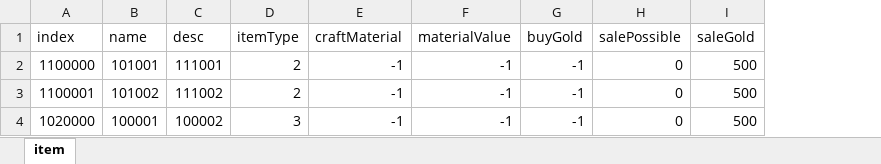
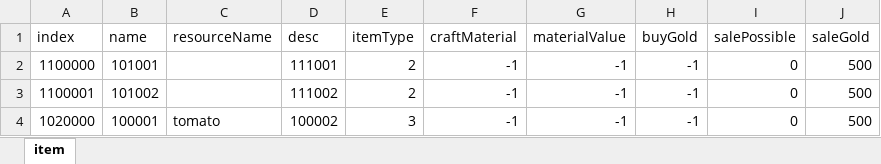
Before and after one commit to JeongJaemin0414/Project-S, an Excel workbook: Project-S/Assets/Excel/ExcelFile/itemTable.xlsx, sheet item, drawn as a sheet; values as stored, in another font and other column widths than the file's, no borders; the diff names each change by its address in the sheet, - before the commit and + after, or states it on an @@ line.

```diff
--- a/Project-S/Assets/Excel/ExcelFile/itemTable.xlsx (sheet item)
+++ b/Project-S/Assets/Excel/ExcelFile/itemTable.xlsx (sheet item)
+column C (resourceName), row 4: tomato
```
Also changed, not shown: Project-S/Assets/Excel/ExcelFile/DialogTable.xlsx, 16 other files.
